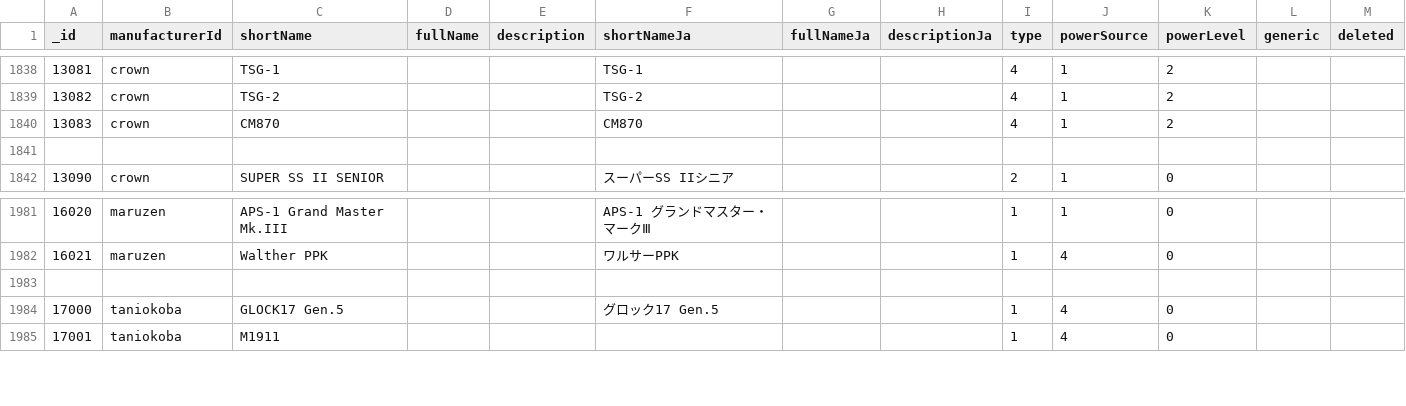
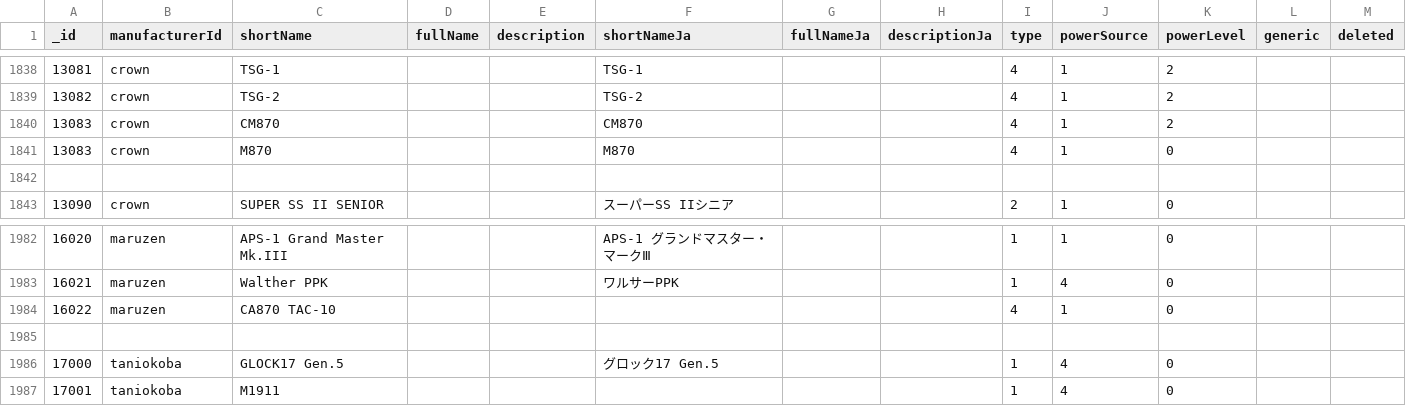
Before and after one commit to Precision-Marks/airsoft_database, a CSV file: source_data/RealmGunCatalog.csv, drawn as a sheet; only a part is shown, gaps mark what is left out.

```diff
--- a/source_data/RealmGunCatalog.csv
+++ b/source_data/RealmGunCatalog.csv
@@ -1840,2 +1840,3 @@ _id,manufacturerId,shortName,fullName,description,shortNameJa,fullNameJa,descrip
 13083,"crown","CM870","","","CM870","","",4,1,2,,
+13083,"crown","M870","","","M870","","",4,1,0,,
 
@@ -1982,2 +1983,3 @@ _id,manufacturerId,shortName,fullName,description,shortNameJa,fullNameJa,descrip
 16021,"maruzen","Walther PPK","","","ワルサーPPK","","",1,4,0,,
+16022,"maruzen","CA870 TAC-10","","","","","",4,1,0,,
 
```
Also changed, not shown: 1 other file.
